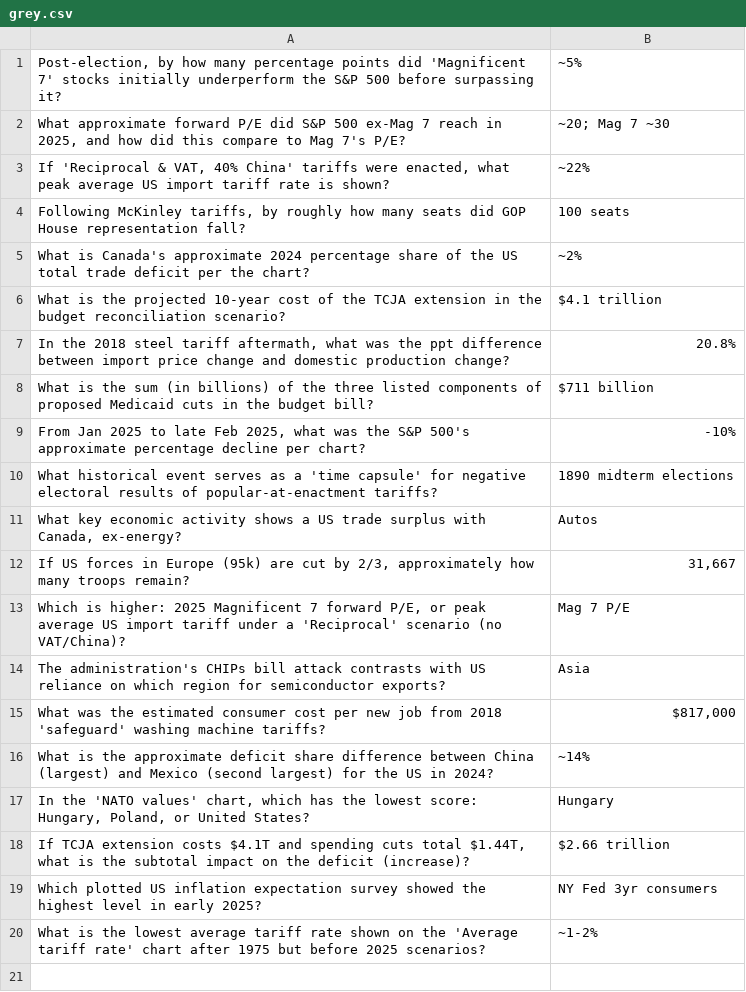
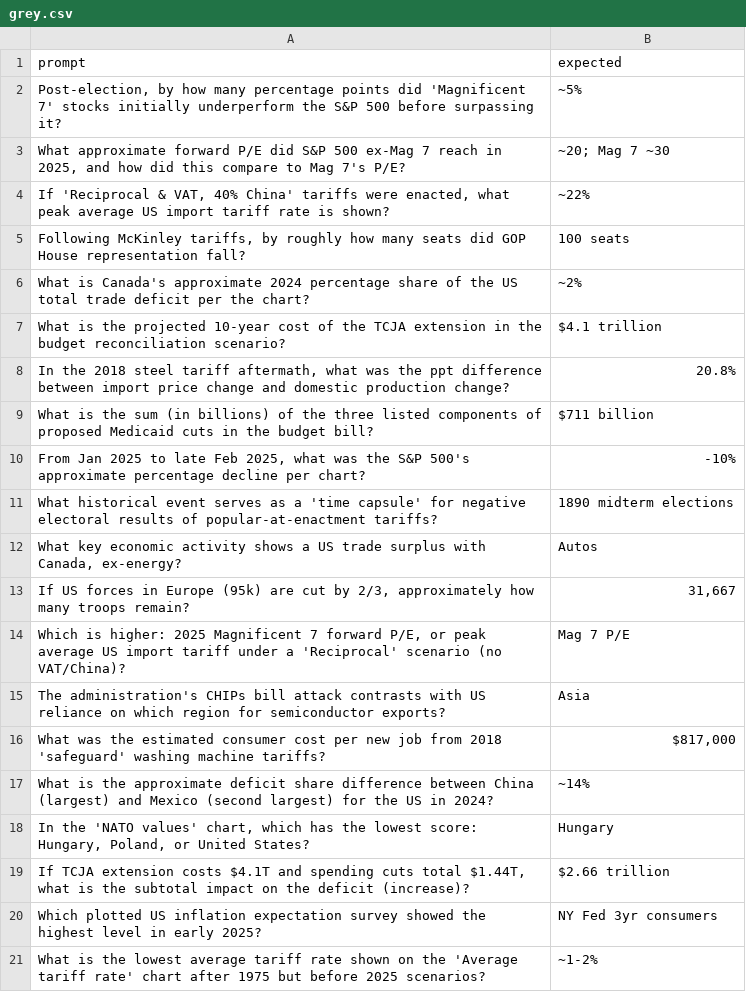
Before and after one commit to mcembalest/eyeonthebenchmarks, a CSV file: sample_data/grey.csv, drawn as a sheet.

```diff
--- a/sample_data/grey.csv
+++ b/sample_data/grey.csv
@@ -1 +1,2 @@
+prompt,expected
 "Post-election, by how many percentage points did 'Magnificent 7' stocks initially underperform the S&P 500 before surpassing it?","~5%"
```
Also changed, not shown: 11 other files.
